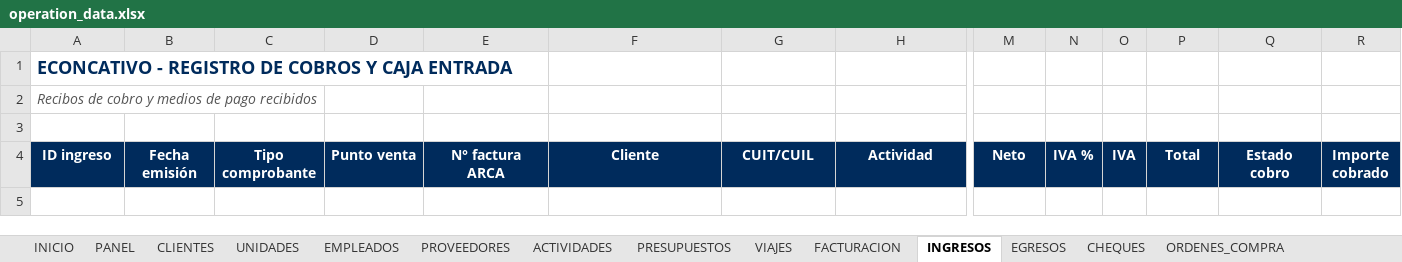
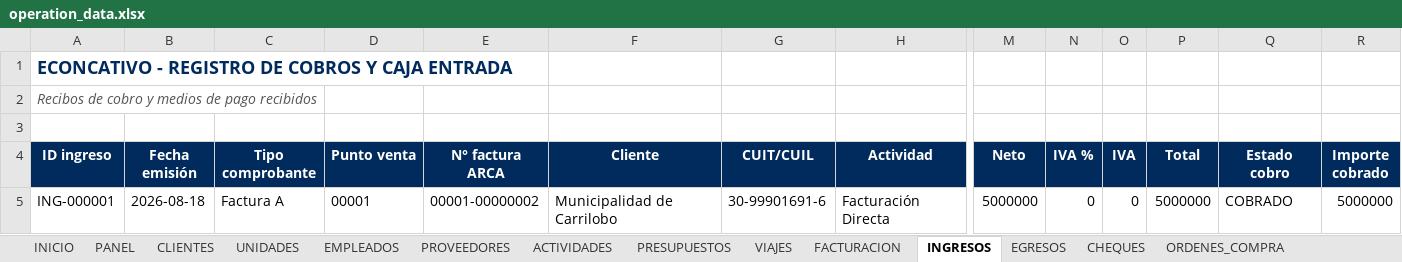
Before and after one commit to administracion-econcativo/econcativo-app, an Excel workbook: operation_data.xlsx, sheet INGRESOS, drawn as a sheet; only a part is shown, gaps mark what is left out; values as stored, in another font and other column widths than the file's, no borders; rows hold the shown columns only; the diff names each change by its address in the sheet, - before the commit and + after, or states it on an @@ line.

```diff
--- a/operation_data.xlsx (sheet INGRESOS)
+++ b/operation_data.xlsx (sheet INGRESOS)
+row 5: ING-000001 | 2026-08-18 | Factura A | 00001 | 00001-00000002 | Municipalidad de Carrilobo | 30-99901691-6 | Facturación Directa | 5000000 | 0 | 0 | 5000000 | COBRADO | 5000000
```
Also changed, not shown: sheet CHEQUES, sheet FACTURACION, sheet CLIENTES, sheet TESORERIA, sheet USUARIOS, 3 other files.
